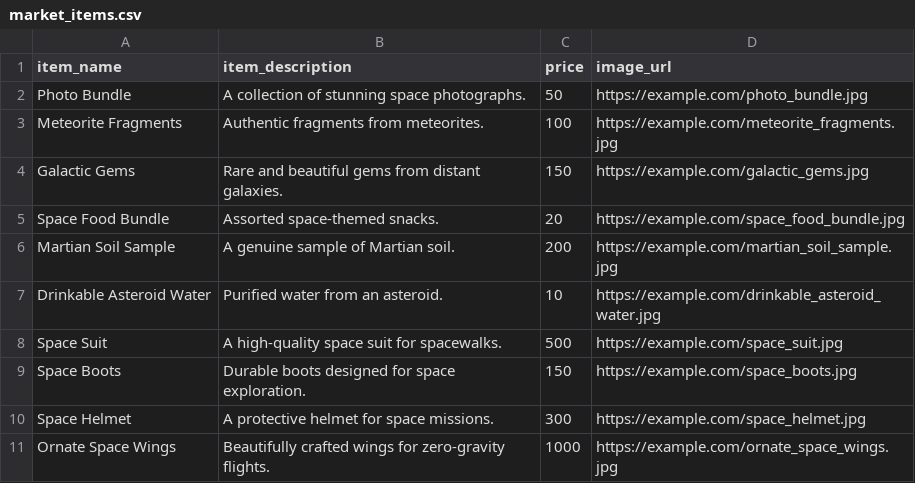
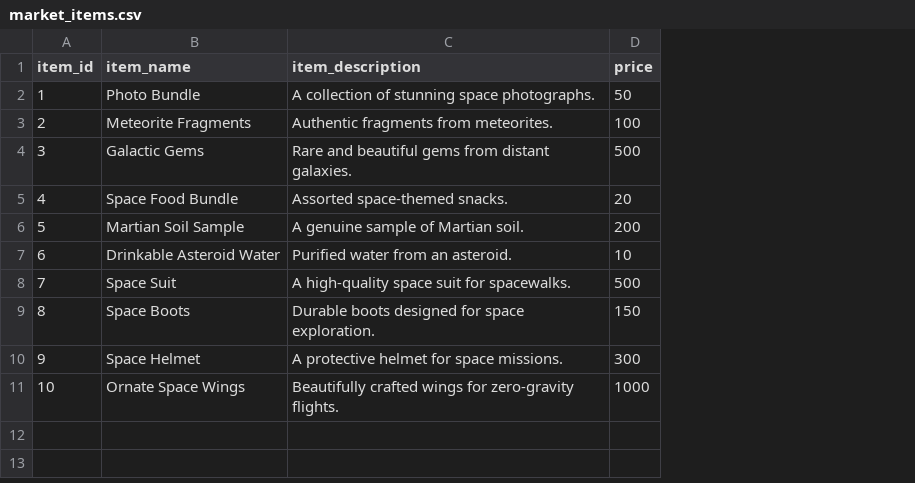
Before and after one commit to CKCarr/galactic_market, a CSV file: backend/datasets/market_items.csv, drawn as a sheet; removed rows and columns are numbered as before the commit, all else as after; the diff names each change by its address in the sheet, - before the commit and + after, or states it on an @@ line.

```diff
--- a/backend/datasets/market_items.csv
+++ b/backend/datasets/market_items.csv
+column A (item_id), rows 2-11: 1 | 2 | 3 | 4 | 5 | 6 | 7 | 8 | 9 | 10
-column D (image_url), rows 2-11: https://example.com/photo_bundle.jpg | https://example.com/meteorite_fragments.jpg | https://example.com/galactic_gems.jpg | https://example.com/space_food_bundle.jpg | https://example.com/martian_soil_sample.jpg | https://example.com/drinkable_asteroid_water.jpg | https://example.com/space_suit.jpg | https://example.com/space_boots.jpg | https://example.com/space_helmet.jpg | https://example.com/ornate_space_wings.jpg
-D4 (price): 150
+D4 (price): 500
```
Also changed, not shown: backend/datasets/destinations.csv.
